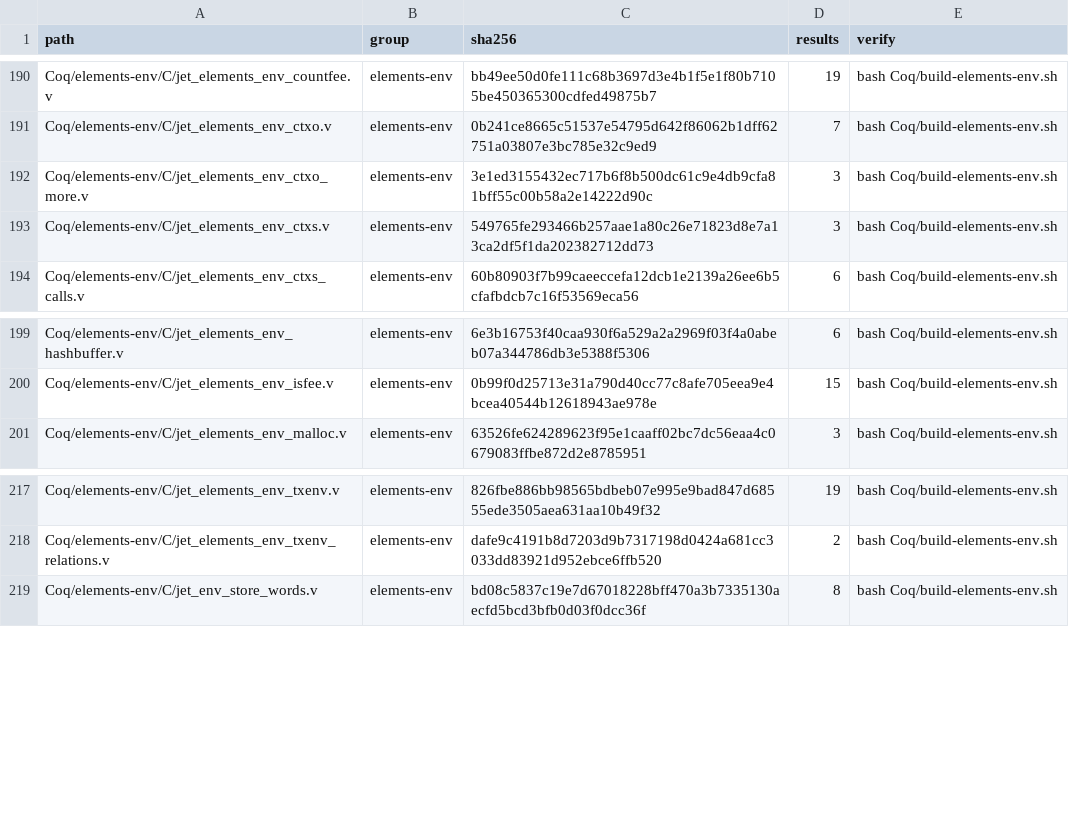
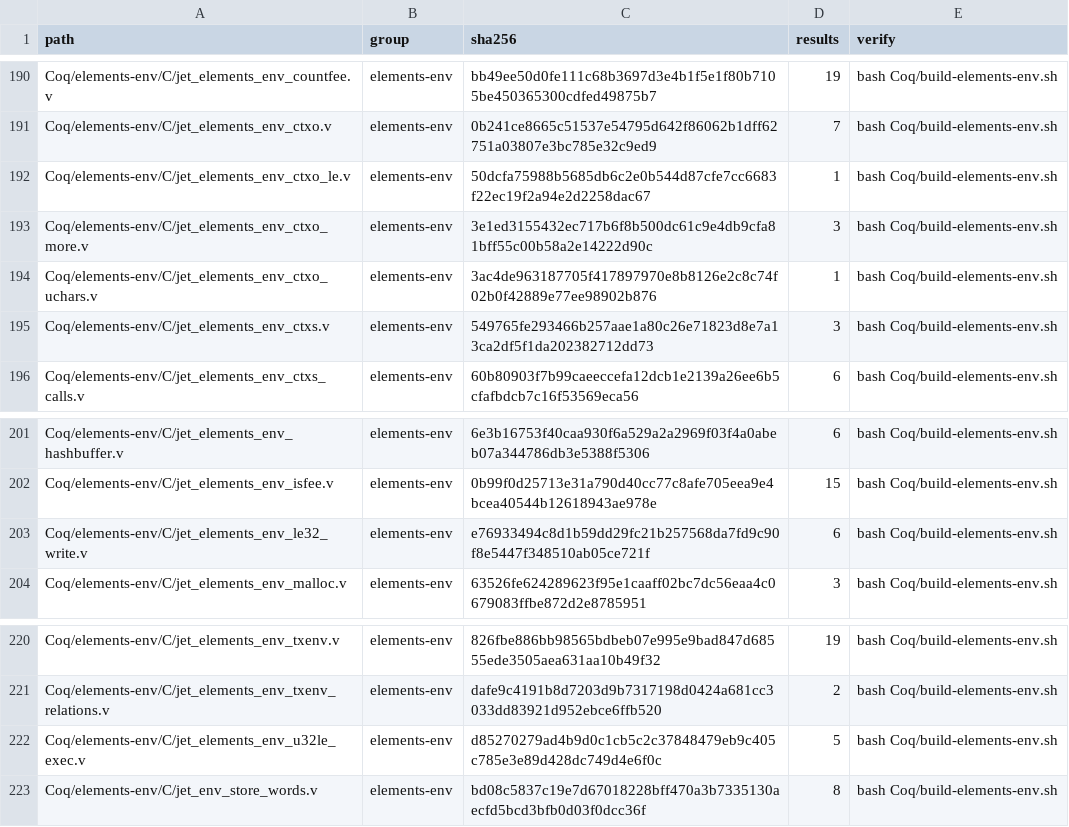
Before and after one commit to brenorb/simplicity, a TSV file: Coq/SHARED_MANIFEST.tsv, drawn as a sheet; only a part is shown, gaps mark what is left out; the diff names each change by its address in the sheet, - before the commit and + after, or states it on an @@ line.

```diff
--- a/Coq/SHARED_MANIFEST.tsv
+++ b/Coq/SHARED_MANIFEST.tsv
+row 192: Coq/elements-env/C/jet_elements_env_ctxo_le.v | elements-env | 50dcfa75988b5685db6c2e0b544d87cfe7cc6683f22ec19f2a94e2d2258dac67 | 1 | bash Coq/build-elements-env.sh
+row 194: Coq/elements-env/C/jet_elements_env_ctxo_uchars.v | elements-env | 3ac4de963187705f417897970e8b8126e2c8c74f02b0f42889e77ee98902b876 | 1 | bash Coq/build-elements-env.sh
+row 203: Coq/elements-env/C/jet_elements_env_le32_write.v | elements-env | e76933494c8d1b59dd29fc21b257568da7fd9c90f8e5447f348510ab05ce721f | 6 | bash Coq/build-elements-env.sh
+row 222: Coq/elements-env/C/jet_elements_env_u32le_exec.v | elements-env | d85270279ad4b9d0c1cb5c2c37848479eb9c405c785e3e89d428dc749d4e6f0c | 5 | bash Coq/build-elements-env.sh
```
